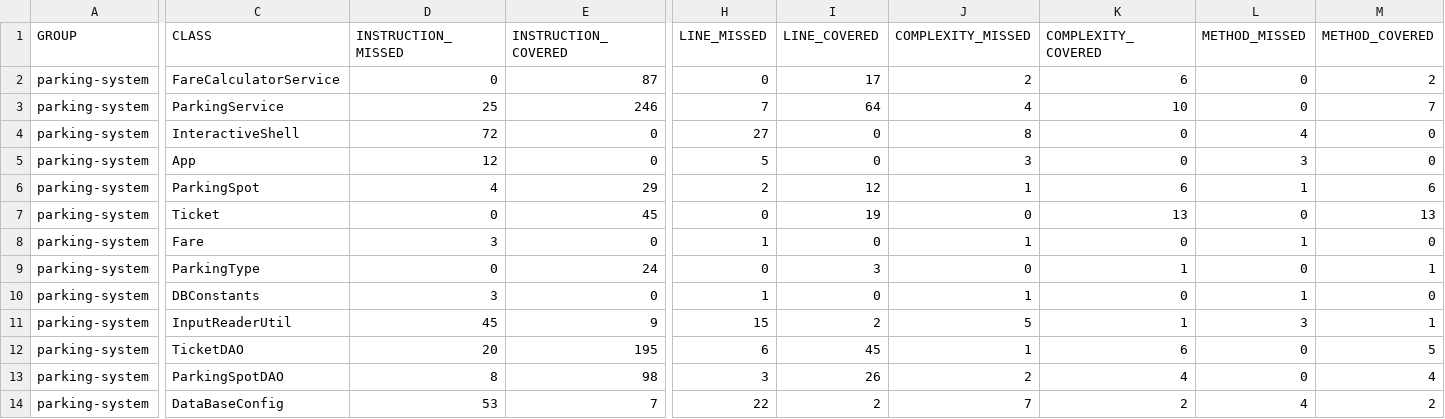
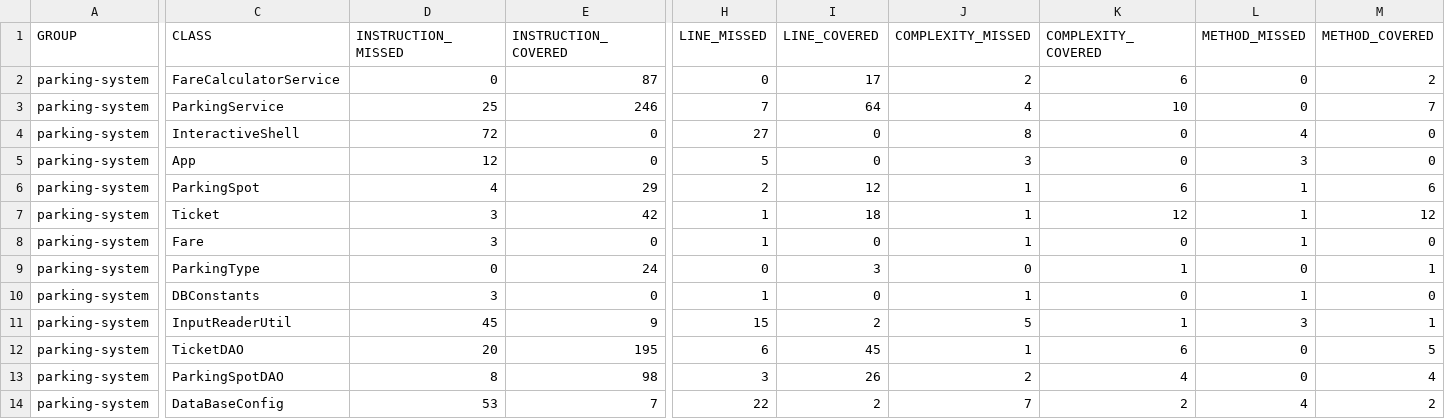
Before and after one commit to vincsaig/P5_Project_Parking, a CSV file: target/site/jacoco/jacoco.csv, drawn as a sheet; only a part is shown, gaps mark what is left out; the diff names each change by its address in the sheet, - before the commit and + after, or states it on an @@ line.

Commit message:
Added a slight delay in test that call DB
Added a slight delay for calls to database in test asserts, so we are sure that the database is actually updated and has data in it

```diff
--- a/target/site/jacoco/jacoco.csv
+++ b/target/site/jacoco/jacoco.csv
-D7 (INSTRUCTION_MISSED): 0
+D7 (INSTRUCTION_MISSED): 3
-E7 (INSTRUCTION_COVERED): 45
+E7 (INSTRUCTION_COVERED): 42
-H7 (LINE_MISSED): 0
+H7 (LINE_MISSED): 1
-I7 (LINE_COVERED): 19
+I7 (LINE_COVERED): 18
-J7 (COMPLEXITY_MISSED): 0
+J7 (COMPLEXITY_MISSED): 1
-K7 (COMPLEXITY_COVERED): 13
+K7 (COMPLEXITY_COVERED): 12
-L7 (METHOD_MISSED): 0
+L7 (METHOD_MISSED): 1
-M7 (METHOD_COVERED): 13
+M7 (METHOD_COVERED): 12
```
Also changed, not shown: 21 other files.
